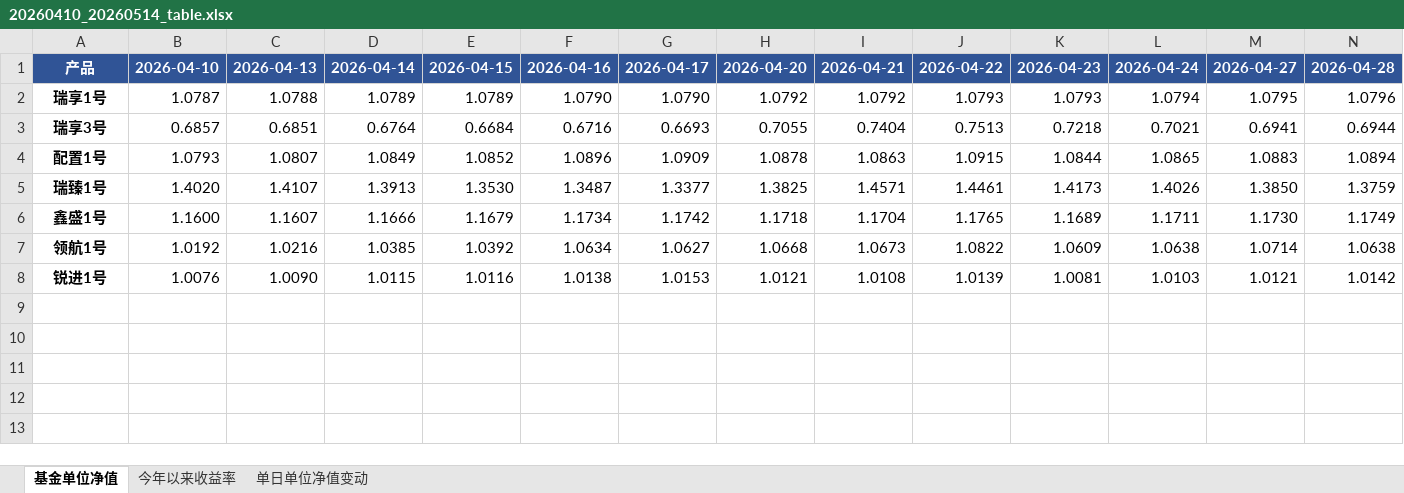
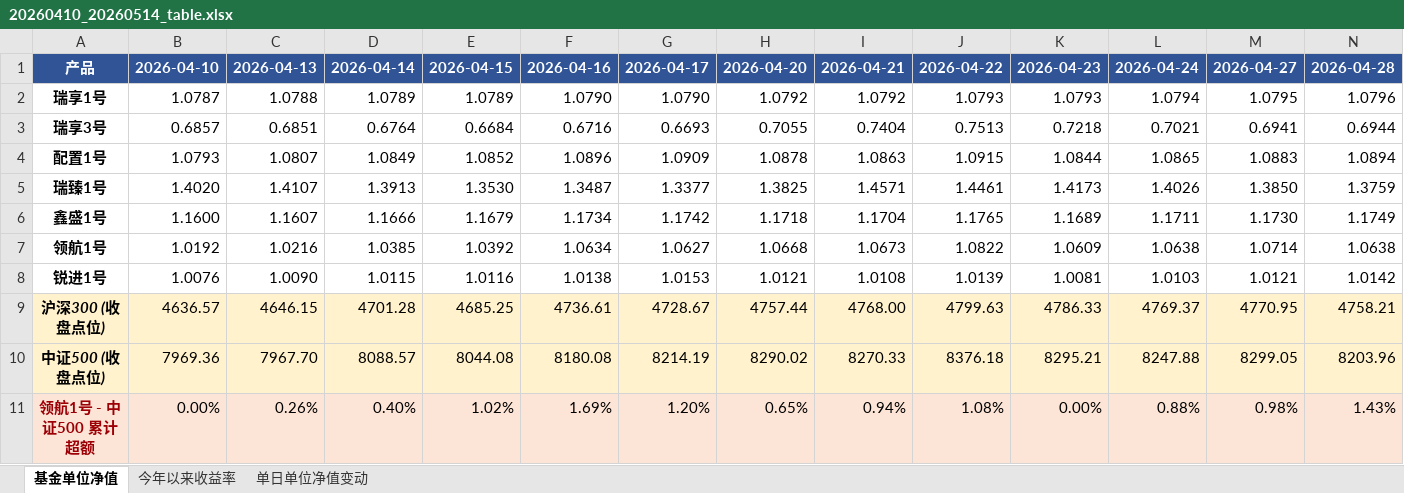
Before and after one commit to xi89757/111, an Excel workbook: output/20260410_20260514_table.xlsx, sheet 基金单位净值, drawn as a sheet; only a part is shown; values as stored, in another font and other column widths than the file's, no borders; rows hold the shown columns only; the diff names each change by its address in the sheet, - before the commit and + after, or states it on an @@ line.

```diff
--- a/output/20260410_20260514_table.xlsx (sheet 基金单位净值)
+++ b/output/20260410_20260514_table.xlsx (sheet 基金单位净值)
+row 9: 沪深300 (收盘点位) | 4636.57 | 4646.15 | 4701.28 | 4685.25 | 4736.61 | 4728.67 | 4757.44 | 4768.00 | 4799.63 | 4786.33 | 4769.37 | 4770.95 | 4758.21
+row 10: 中证500 (收盘点位) | 7969.36 | 7967.70 | 8088.57 | 8044.08 | 8180.08 | 8214.19 | 8290.02 | 8270.33 | 8376.18 | 8295.21 | 8247.88 | 8299.05 | 8203.96
+row 11: 领航1号 - 中证500 累计超额 | 0.00% | 0.26% | 0.40% | 1.02% | 1.69% | 1.20% | 0.65% | 0.94% | 1.08% | 0.00% | 0.88% | 0.98% | 1.43%
```
Also changed, not shown: 2 other files.
